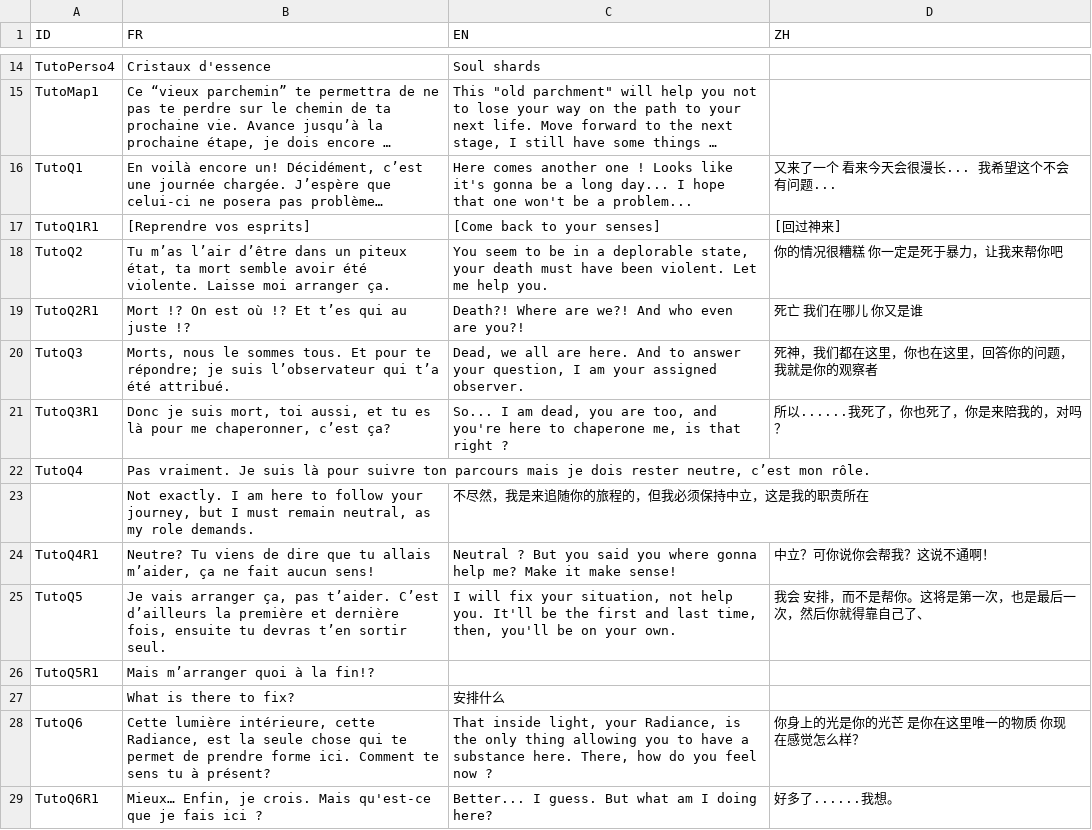
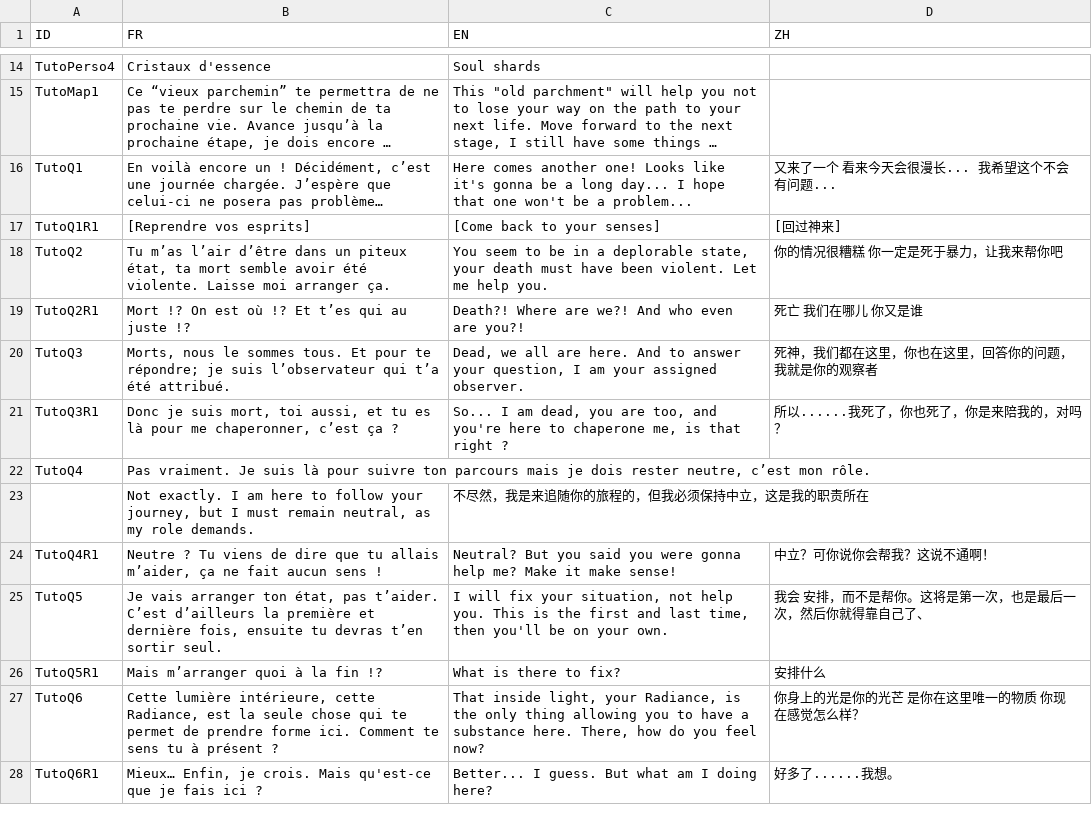
Before and after one commit to faresBelmadi/GF, a CSV file: Assets/StreamingAssets/Traduction/GameTraductionFile.csv, drawn as a sheet; only a part is shown, gaps mark what is left out; long unchanged cells end in …; removed rows and columns are numbered as before the commit, all else as after; the diff covers the shown part only; the diff names each change by its address in the sheet, - before the commit and + after, or states it on an @@ line.

```diff
--- a/Assets/StreamingAssets/Traduction/GameTraductionFile.csv
+++ b/Assets/StreamingAssets/Traduction/GameTraductionFile.csv
-B16 (FR): …voilà encore un! Décidément, c’est…
+B16 (FR): …voilà encore un ! Décidément, c’est…
-C16 (EN): …comes another one ! Looks like…
+C16 (EN): …comes another one! Looks like…
-B21 (FR): …chaperonner, c’est ça?
+B21 (FR): …chaperonner, c’est ça ?
-B24 (FR): Neutre? Tu viens de dire que tu allais m’aider, ça ne fait aucun sens!
+B24 (FR): Neutre ? Tu viens de dire que tu allais m’aider, ça ne fait aucun sens !
-C24 (EN): Neutral ? But you said you where gonna help…
+C24 (EN): Neutral? But you said you were gonna help…
-B25 (FR): …vais arranger ça, pas t’aider.…
+B25 (FR): …vais arranger ton état, pas t’aider.…
-C25 (EN): …help you. It'll be the first and last time, then, you'll be…
+C25 (EN): …help you. This is the first and last time, then you'll be…
-B26 (FR): Mais m’arranger quoi à la fin!?
+B26 (FR): Mais m’arranger quoi à la fin !?
-C26 (EN): (empty)
+C26 (EN): What is there to fix?
-D26 (ZH): (empty)
+D26 (ZH): 安排什么
-row 27:  | What is there to fix? | 安排什么
-B27 (FR): …tu à présent?
+B27 (FR): …tu à présent ?
-C27 (EN): …you feel now ?
+C27 (EN): …you feel now?
```
Also changed, not shown: 3 removed rows and 17 edited cells elsewhere in this file, Assets/StreamingAssets/Traduction/CapaTraductionFile.csv, Assets/StreamingAssets/Traduction/MiscTraductionFile.csv, 1 other file.
